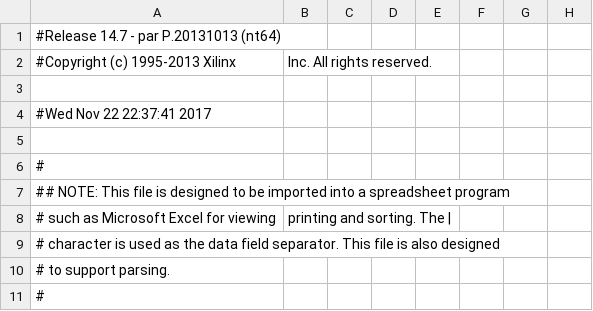
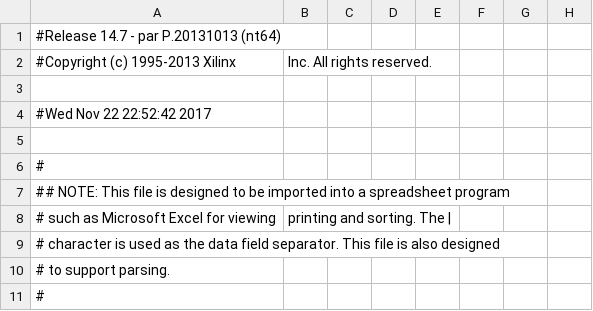
Before and after one commit to rosswelltiongco/CPU, a CSV file: CPU_Execution_Unit/top_level_lab7_pad.csv, drawn as a sheet; only a part is shown; the diff names each change by its address in the sheet, - before the commit and + after, or states it on an @@ line.

```diff
--- a/CPU_Execution_Unit/top_level_lab7_pad.csv
+++ b/CPU_Execution_Unit/top_level_lab7_pad.csv
-A4: #Wed Nov 22 22:37:41 2017
+A4: #Wed Nov 22 22:52:42 2017
```
Also changed, not shown: 50 other files.
